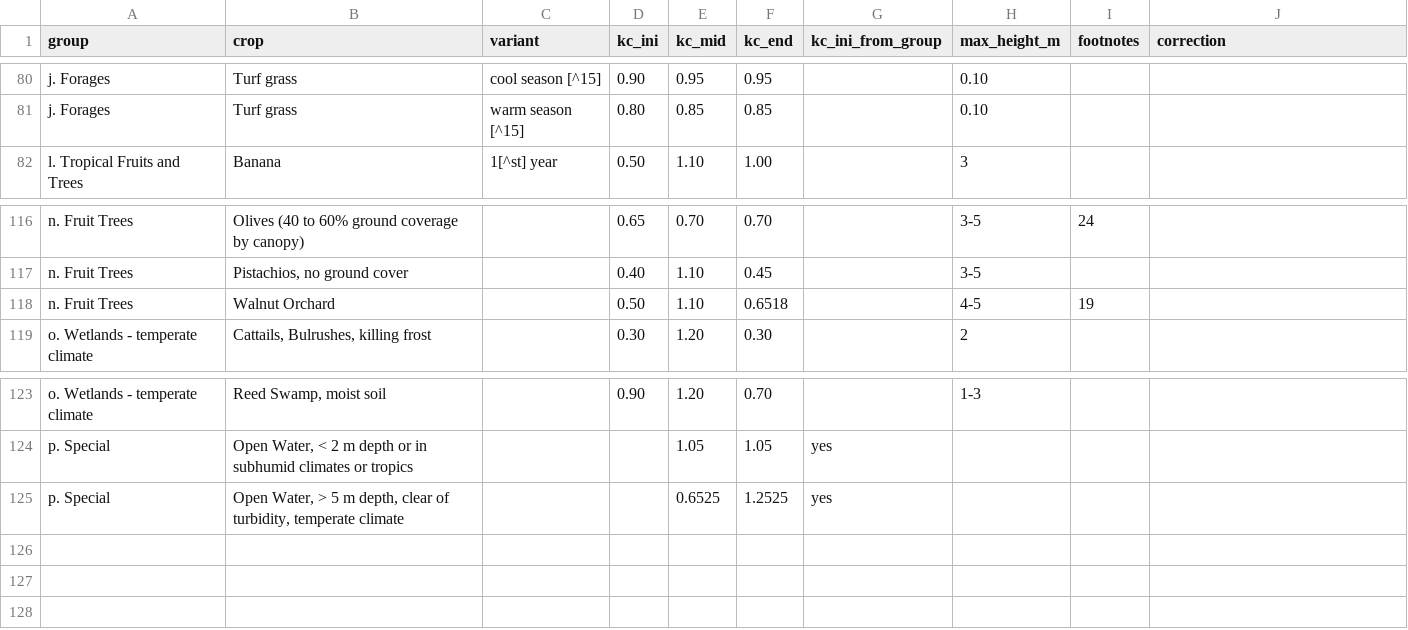
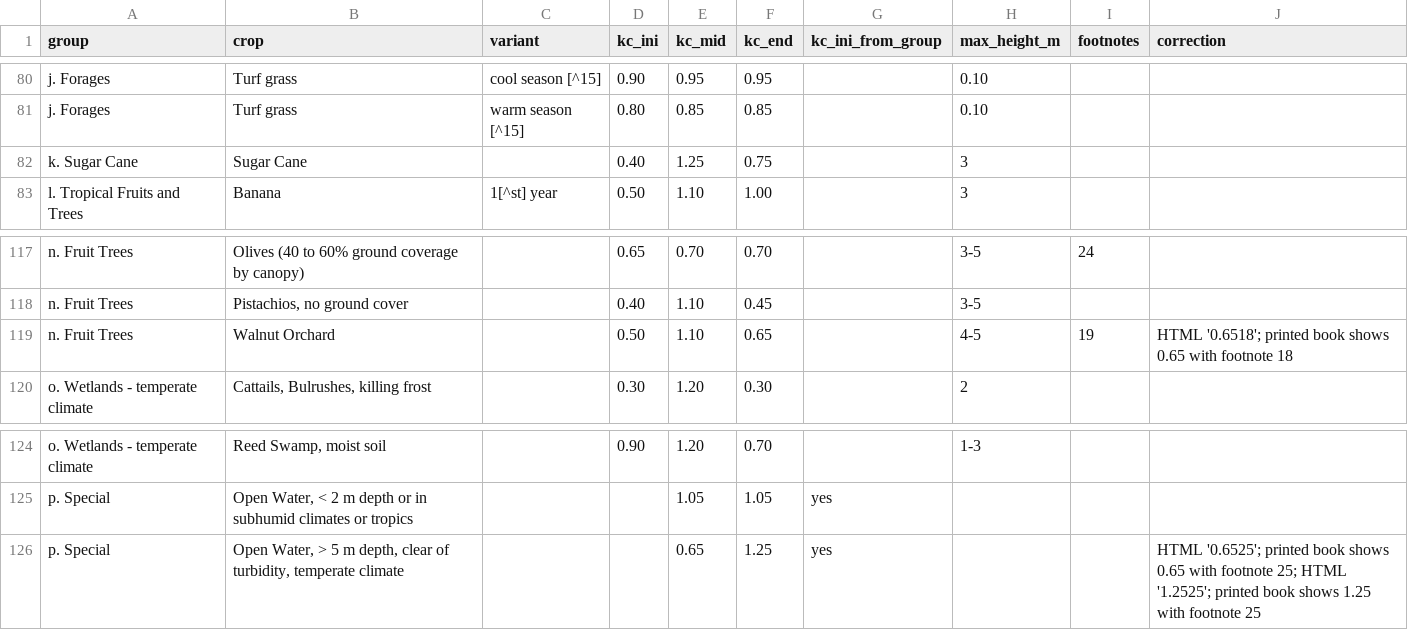
Before and after one commit to selcukalbut/qgis_FAO56_CWR_Mapper, a CSV file: fao56_cwr_mapper/data/fao56_table12_kc.csv, drawn as a sheet; only a part is shown, gaps mark what is left out.

```diff
--- a/fao56_cwr_mapper/data/fao56_table12_kc.csv
+++ b/fao56_cwr_mapper/data/fao56_table12_kc.csv
@@ -81,2 +81,3 @@ j. Forages,Turf grass,cool season [^15],0.90,0.95,0.95,,0.10,,
 j. Forages,Turf grass,warm season [^15],0.80,0.85,0.85,,0.10,,
+k. Sugar Cane,Sugar Cane,,0.40,1.25,0.75,,3,,
 l. Tropical Fruits and Trees,Banana,1[^st] year,0.50,1.10,1.00,,3,,
@@ -117,3 +118,3 @@ n. Fruit Trees,Olives (40 to 60% ground coverage by canopy),,0.65,0.70,0.70,,3-5
 n. Fruit Trees,"Pistachios, no ground cover",,0.40,1.10,0.45,,3-5,,
-n. Fruit Trees,Walnut Orchard,,0.50,1.10,0.6518,,4-5,19,
+n. Fruit Trees,Walnut Orchard,,0.50,1.10,0.65,,4-5,19,HTML '0.6518'; printed book shows 0.65 with footnote 18
 o. Wetlands - temperate climate,"Cattails, Bulrushes, killing frost",,0.30,1.20,0.30,,2,,
@@ -124,2 +125,2 @@ o. Wetlands - temperate climate,"Reed Swamp, moist soil",,0.90,1.20,0.70,,1-3,,
 p. Special,"Open Water, < 2 m depth or in subhumid climates or tropics",,,1.05,1.05,yes,,,
-p. Special,"Open Water, > 5 m depth, clear of turbidity, temperate climate",,,0.6525,1.2525,yes,,,
+p. Special,"Open Water, > 5 m depth, clear of turbidity, temperate climate",,,0.65,1.25,yes,,,HTML '0.6525'; printed book shows 0.65 with footnote 25; HTML '1.2525'; printed book shows 1.25 with footnote 25
```
Also changed, not shown: tools/fao56_corrections.csv, 2 other files.
